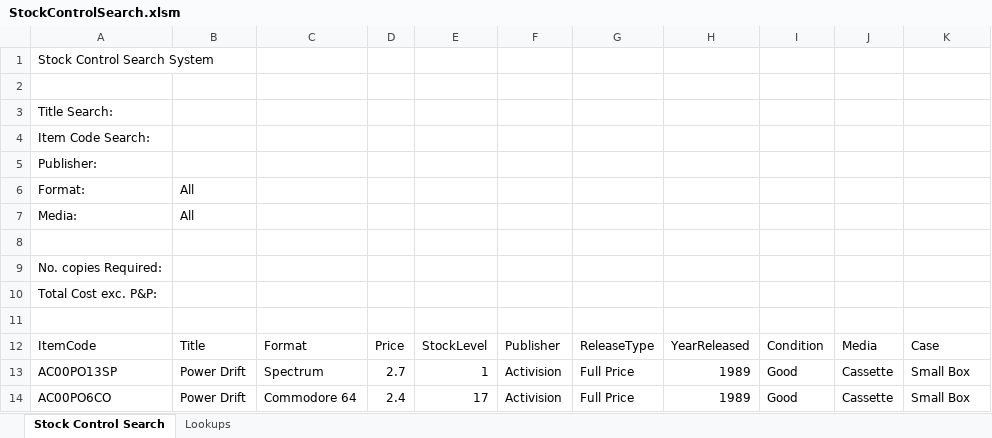
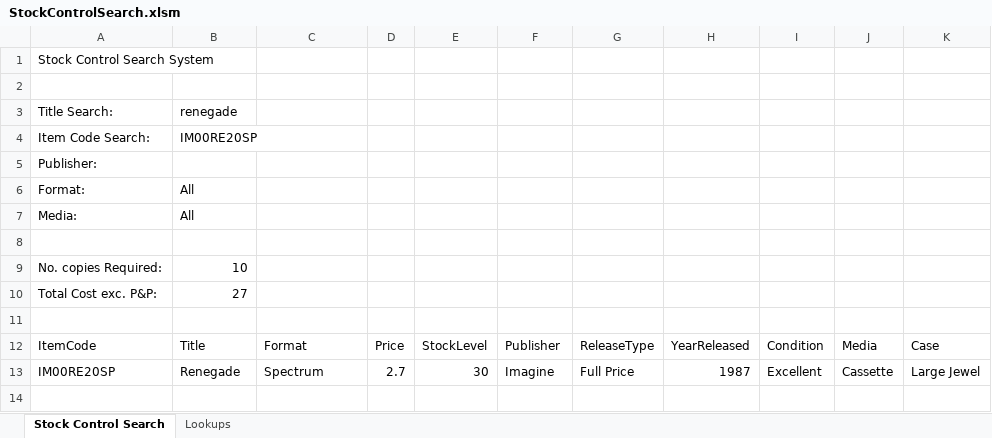
Before and after one commit to morcodou/excel-vba, an Excel workbook: ps-dev-xls-vba/04/StockControlSearch.xlsm, sheet Stock Control Search, drawn as a sheet; values as stored, in another font and other column widths than the file's, no borders; charts and pictures and table styles not drawn; removed rows and columns are numbered as before the commit, all else as after; the diff names each change by its address in the sheet, - before the commit and + after, or states it on an @@ line.

Commit message:
calculate cost function

```diff
--- a/ps-dev-xls-vba/04/StockControlSearch.xlsm (sheet Stock Control Search)
+++ b/ps-dev-xls-vba/04/StockControlSearch.xlsm (sheet Stock Control Search)
-B3: (empty)
+B3: renegade
-B4 (renegade): (empty)
+B4 (renegade): IM00RE20SP
-B9 (renegade): (empty)
+B9 (renegade): 10
-B10 (renegade): (empty)
+B10 (renegade): 27
-row 13: AC00PO13SP | Power Drift | Spectrum | 2.7 | 1 | Activision | Full Price | 1989 | Good | Cassette | Small Box
-row 14: AC00PO6CO | Power Drift | Commodore 64 | 2.4 | 17 | Activision | Full Price | 1989 | Good | Cassette | Small Box
+row 13: IM00RE20SP | Renegade | Spectrum | 2.7 | 30 | Imagine | Full Price | 1987 | Excellent | Cassette | Large Jewel
```
